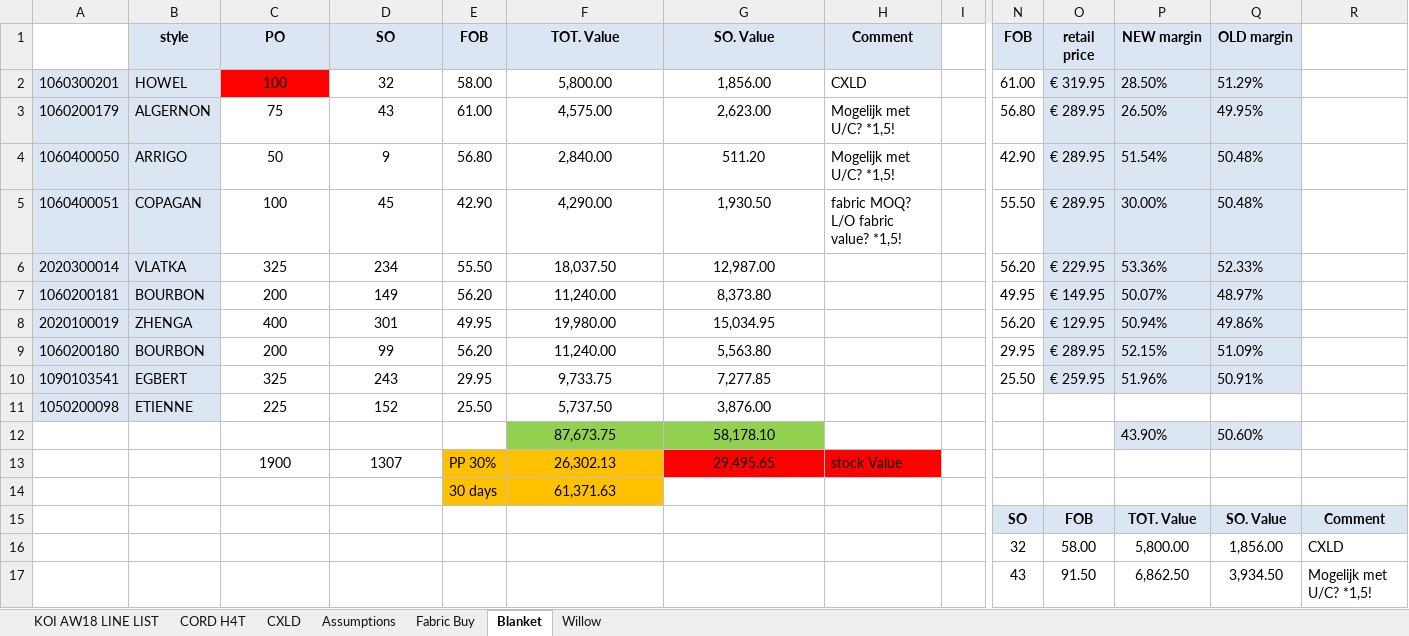
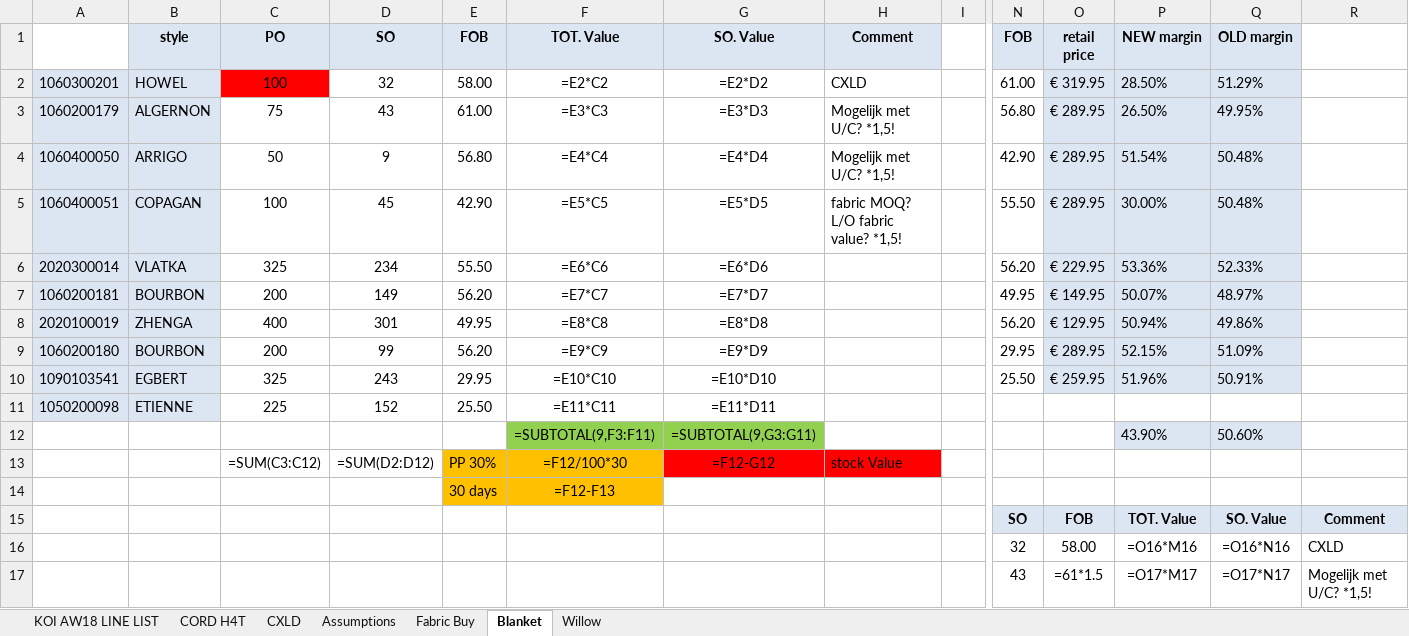
Before and after one commit to timdeplatvis111/ExcelSplitter, an Excel workbook: files/Test1234/KOI_AW18_LINELIST.xlsx, sheet Blanket, drawn as a sheet; only a part is shown, gaps mark what is left out; values as stored, in another font and other column widths than the file's, no borders; formulas without a stored value are shown as written; removed rows and columns are numbered as before the commit, all else as after; rows hold the shown columns only; the diff covers the shown part only; the diff names each change by its address in the sheet, - before the commit and + after, or states it on an @@ line.

```diff
--- a/files/Test1234/KOI_AW18_LINELIST.xlsx (sheet Blanket)
+++ b/files/Test1234/KOI_AW18_LINELIST.xlsx (sheet Blanket)
-F2 (TOT. Value): 5,800.00
+F2 (TOT. Value): =E2*C2
-G2 (SO. Value): 1,856.00
+G2 (SO. Value): =E2*D2
-F3 (TOT. Value): 4,575.00
+F3 (TOT. Value): =E3*C3
-G3 (SO. Value): 2,623.00
+G3 (SO. Value): =E3*D3
-F4 (TOT. Value): 2,840.00
+F4 (TOT. Value): =E4*C4
-G4 (SO. Value): 511.20
+G4 (SO. Value): =E4*D4
-F5 (TOT. Value): 4,290.00
+F5 (TOT. Value): =E5*C5
-G5 (SO. Value): 1,930.50
+G5 (SO. Value): =E5*D5
-F6 (TOT. Value): 18,037.50
+F6 (TOT. Value): =E6*C6
-G6 (SO. Value): 12,987.00
+G6 (SO. Value): =E6*D6
-F7 (TOT. Value): 11,240.00
+F7 (TOT. Value): =E7*C7
-G7 (SO. Value): 8,373.80
+G7 (SO. Value): =E7*D7
-F8 (TOT. Value): 19,980.00
+F8 (TOT. Value): =E8*C8
-G8 (SO. Value): 15,034.95
+G8 (SO. Value): =E8*D8
-F9 (TOT. Value): 11,240.00
+F9 (TOT. Value): =E9*C9
-G9 (SO. Value): 5,563.80
+G9 (SO. Value): =E9*D9
-F10 (TOT. Value): 9,733.75
+F10 (TOT. Value): =E10*C10
-G10 (SO. Value): 7,277.85
+G10 (SO. Value): =E10*D10
-F11 (TOT. Value): 5,737.50
+F11 (TOT. Value): =E11*C11
-G11 (SO. Value): 3,876.00
+G11 (SO. Value): =E11*D11
-F12 (TOT. Value): 87,673.75
+F12 (TOT. Value): =SUBTOTAL(9,F3:F11)
-G12 (SO. Value): 58,178.10
+G12 (SO. Value): =SUBTOTAL(9,G3:G11)
-row 13:  |  | 1900 | 1307 | PP 30% | 26,302.13 | 29,495.65 | stock Value
+row 13:  |  | =SUM(C3:C12) | =SUM(D2:D12) | PP 30% | =F12/100*30 | =F12-G12 | stock Value
-F14 (TOT. Value): 61,371.63
+F14 (TOT. Value): =F12-F13
-P16 (NEW margin): 5,800.00
+P16 (NEW margin): =O16*M16
-Q16 (OLD margin): 1,856.00
+Q16 (OLD margin): =O16*N16
-O17 (retail price): 91.50
+O17 (retail price): =61*1.5
-P17 (NEW margin): 6,862.50
+P17 (NEW margin): =O17*M17
-Q17 (OLD margin): 3,934.50
+Q17 (OLD margin): =O17*N17
```
Also changed, not shown: 2 added rows, 2 removed rows and 19 edited cells elsewhere in this sheet, sheet KOI AW18 LINE LIST, sheet Fabric Buy, sheet CXLD, sheet CORD H4T, sheet Willow, hidden cells, files/Test1234/PKL_2nd_CHOICE_KOI_xlxs.xlsx, 5 other files.
